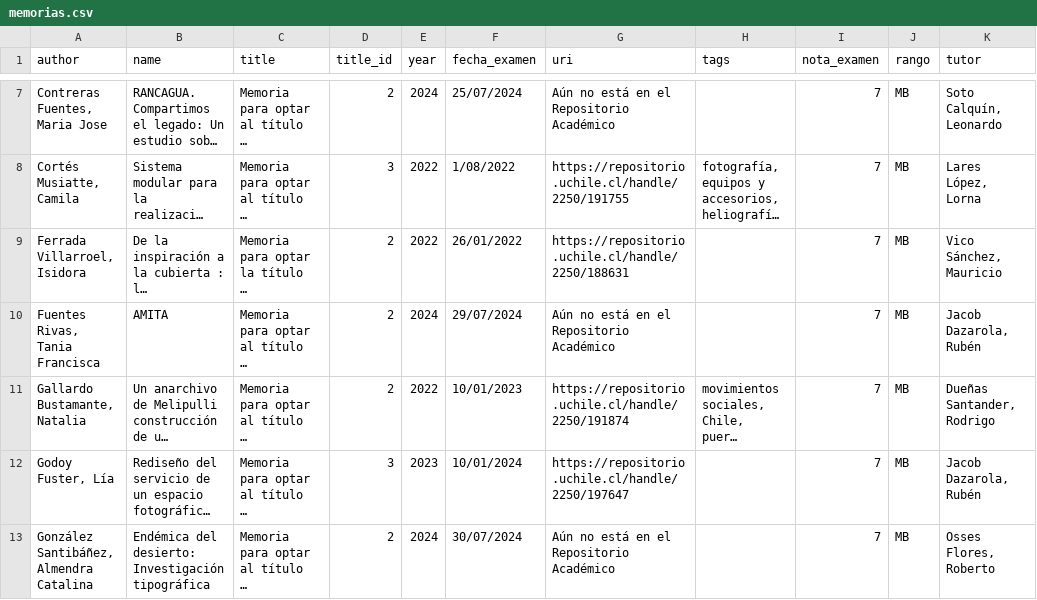
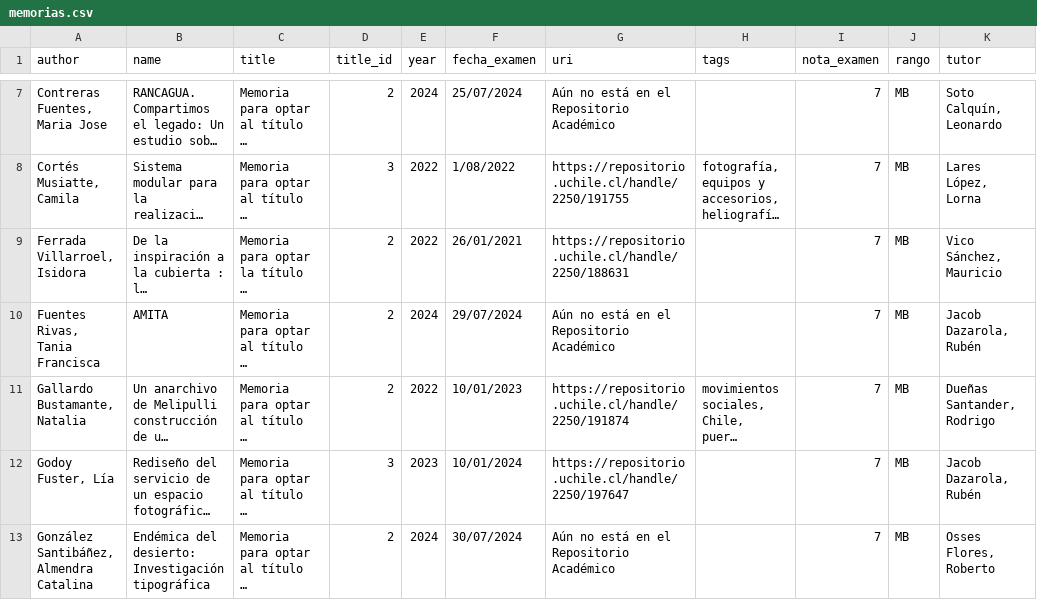
Before and after one commit to disenouchile/guiaturas, a CSV file: data/memorias.csv, drawn as a sheet; only a part is shown, gaps mark what is left out; long unchanged cells end in …; the diff covers the shown part only; the diff names each change by its address in the sheet, - before the commit and + after, or states it on an @@ line.

Commit message:
Add files via upload

```diff
--- a/data/memorias.csv
+++ b/data/memorias.csv
-F9 (fecha_examen): 26/01/2022
+F9 (fecha_examen): 26/01/2021
```
Also changed, not shown: 1 removed row elsewhere in this file.
